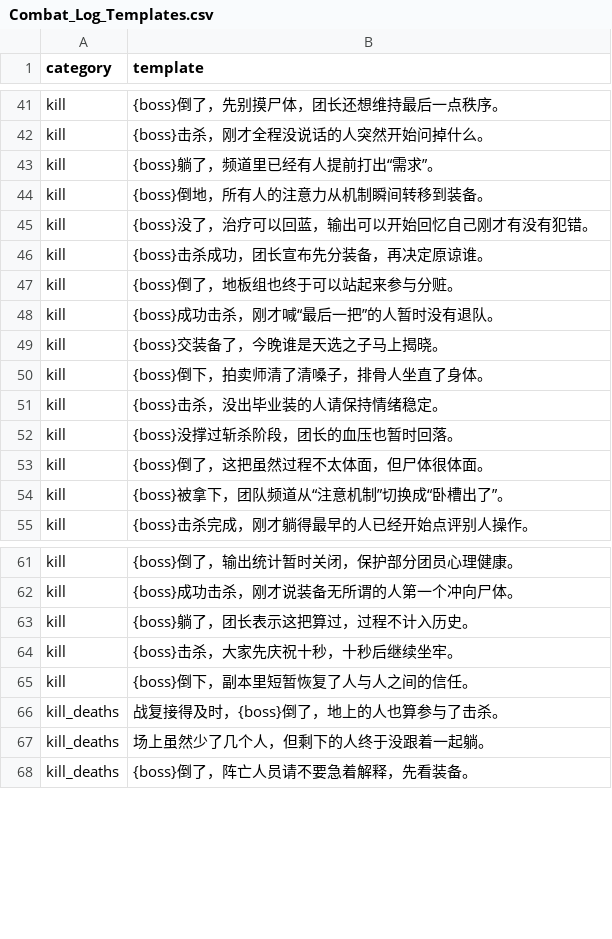
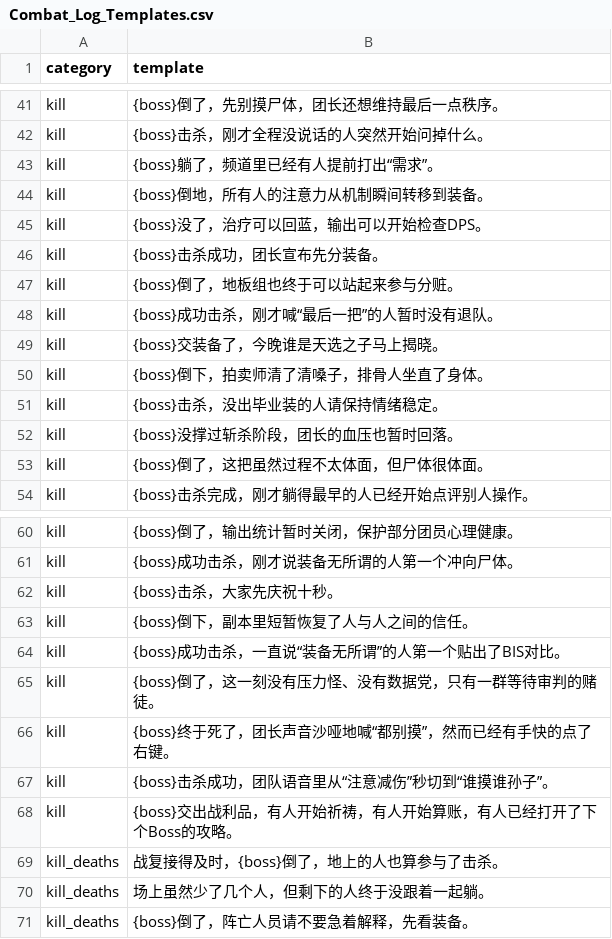
Before and after one commit to grakgy/ulduar-gdkp-simulator, a CSV file: Combat_Log_Templates.csv, drawn as a sheet; only a part is shown, gaps mark what is left out.

```diff
--- a/Combat_Log_Templates.csv
+++ b/Combat_Log_Templates.csv
@@ -44,4 +44,4 @@ kill,"{boss}躺了，频道里已经有人提前打出“需求”。"
 kill,"{boss}倒地，所有人的注意力从机制瞬间转移到装备。"
-kill,"{boss}没了，治疗可以回蓝，输出可以开始回忆自己刚才有没有犯错。"
-kill,"{boss}击杀成功，团长宣布先分装备，再决定原谅谁。"
+kill,"{boss}没了，治疗可以回蓝，输出可以开始检查DPS。"
+kill,"{boss}击杀成功，团长宣布先分装备。"
 kill,"{boss}倒了，地板组也终于可以站起来参与分赃。"
@@ -53,3 +53,2 @@ kill,"{boss}没撑过斩杀阶段，团长的血压也暂时回落。"
 kill,"{boss}倒了，这把虽然过程不太体面，但尸体很体面。"
-kill,"{boss}被拿下，团队频道从“注意机制”切换成“卧槽出了”。"
 kill,"{boss}击杀完成，刚才躺得最早的人已经开始点评别人操作。"
@@ -62,5 +61,9 @@ kill,"{boss}倒了，输出统计暂时关闭，保护部分团员心理健康
 kill,"{boss}成功击杀，刚才说装备无所谓的人第一个冲向尸体。"
-kill,"{boss}躺了，团长表示这把算过，过程不计入历史。"
-kill,"{boss}击杀，大家先庆祝十秒，十秒后继续坐牢。"
+kill,"{boss}击杀，大家先庆祝十秒。"
 kill,"{boss}倒下，副本里短暂恢复了人与人之间的信任。"
+kill,"{boss}成功击杀，一直说“装备无所谓”的人第一个贴出了BIS对比。"
+kill,"{boss}倒了，这一刻没有压力怪、没有数据党，只有一群等待审判的赌徒。"
+kill,"{boss}终于死了，团长声音沙哑地喊“都别摸”，然而已经有手快的点了右键。"
+kill,"{boss}击杀成功，团队语音里从“注意减伤”秒切到“谁摸谁孙子”。"
+kill,"{boss}交出战利品，有人开始祈祷，有人开始算账，有人已经打开了下个Boss的攻略。"
 kill_deaths,"战复接得及时，{boss}倒了，地上的人也算参与了击杀。"
```
Also changed, not shown: Bosses.csv, Game_Config.csv, 12 other files.
